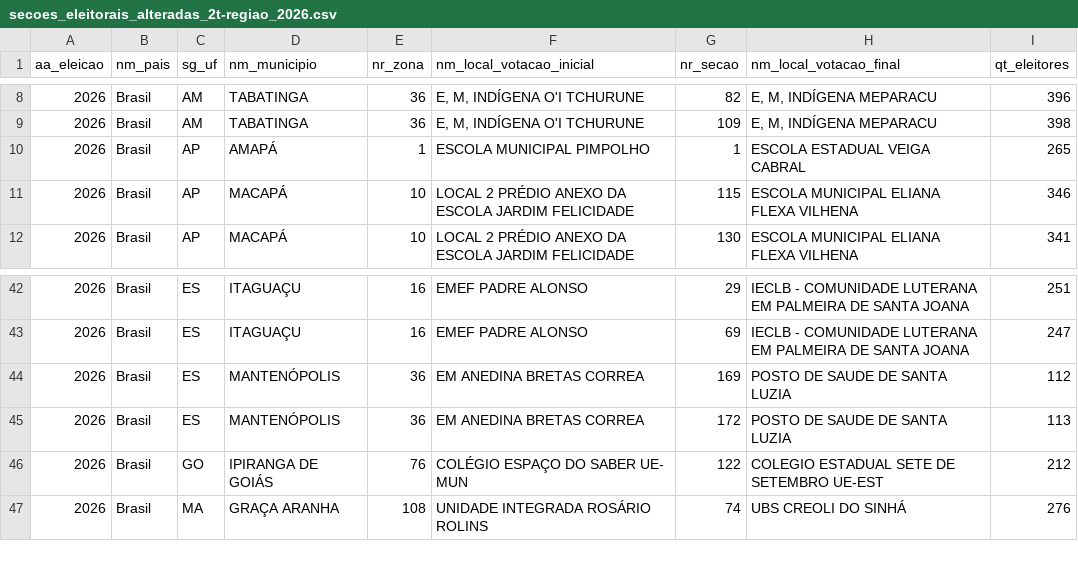
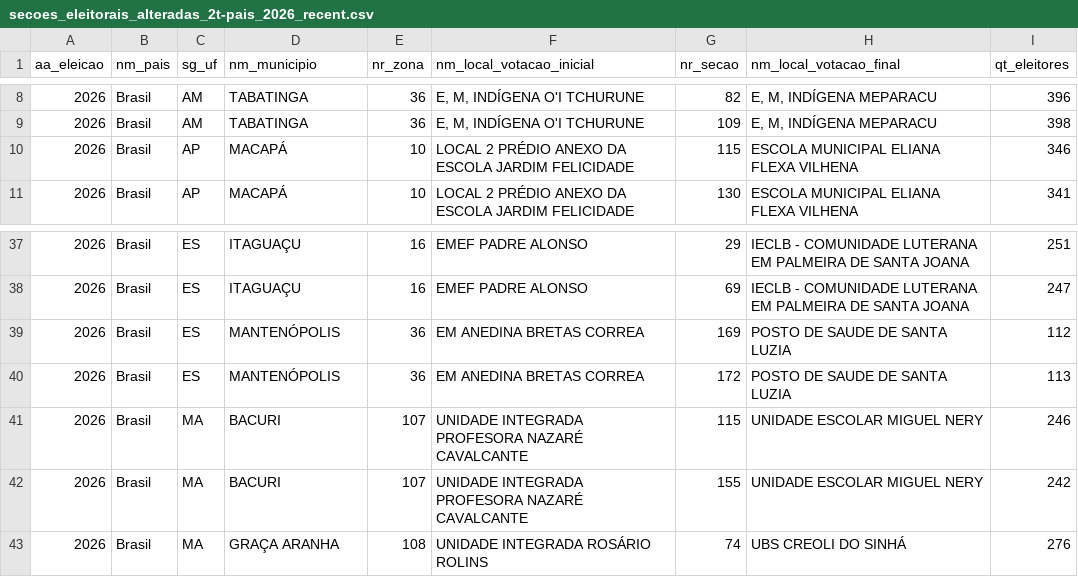
Before and after one commit to mhelenacipriano/secoes-eleitorais-consulta-2026, a CSV file: dados-fonte/secoes_eleitorais_alteradas_2t-pais_2026_recent.csv (was dados-fonte/secoes_eleitorais_alteradas_2t-regiao_2026.csv), drawn as a sheet; only a part is shown, gaps mark what is left out; removed rows and columns are numbered as before the commit, all else as after; the diff covers the shown part only; the diff names each change by its address in the sheet, - before the commit and + after, or states it on an @@ line.

```diff
--- a/dados-fonte/secoes_eleitorais_alteradas_2t-regiao_2026.csv
+++ b/dados-fonte/secoes_eleitorais_alteradas_2t-pais_2026_recent.csv
-row 10: 2026 | Brasil | AP | AMAPÁ | 1 | ESCOLA MUNICIPAL PIMPOLHO | 1 | ESCOLA ESTADUAL VEIGA CABRAL | 265
-row 46: 2026 | Brasil | GO | IPIRANGA DE GOIÁS | 76 | COLÉGIO ESPAÇO DO SABER UE- MUN | 122 | COLEGIO ESTADUAL SETE DE SETEMBRO UE-EST | 212
+row 41: 2026 | Brasil | MA | BACURI | 107 | UNIDADE INTEGRADA PROFESORA NAZARÉ CAVALCANTE | 115 | UNIDADE ESCOLAR MIGUEL NERY | 246
+row 42: 2026 | Brasil | MA | BACURI | 107 | UNIDADE INTEGRADA PROFESORA NAZARÉ CAVALCANTE | 155 | UNIDADE ESCOLAR MIGUEL NERY | 242
```
Also changed, not shown: 11 added rows and 4 removed rows elsewhere in this file, 5 other files.
